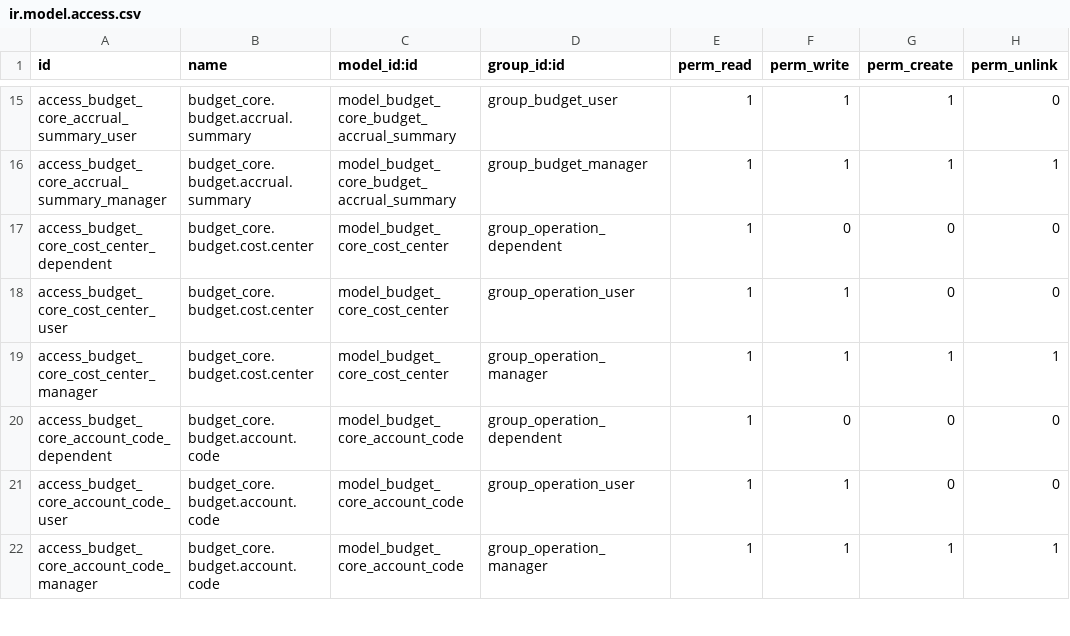
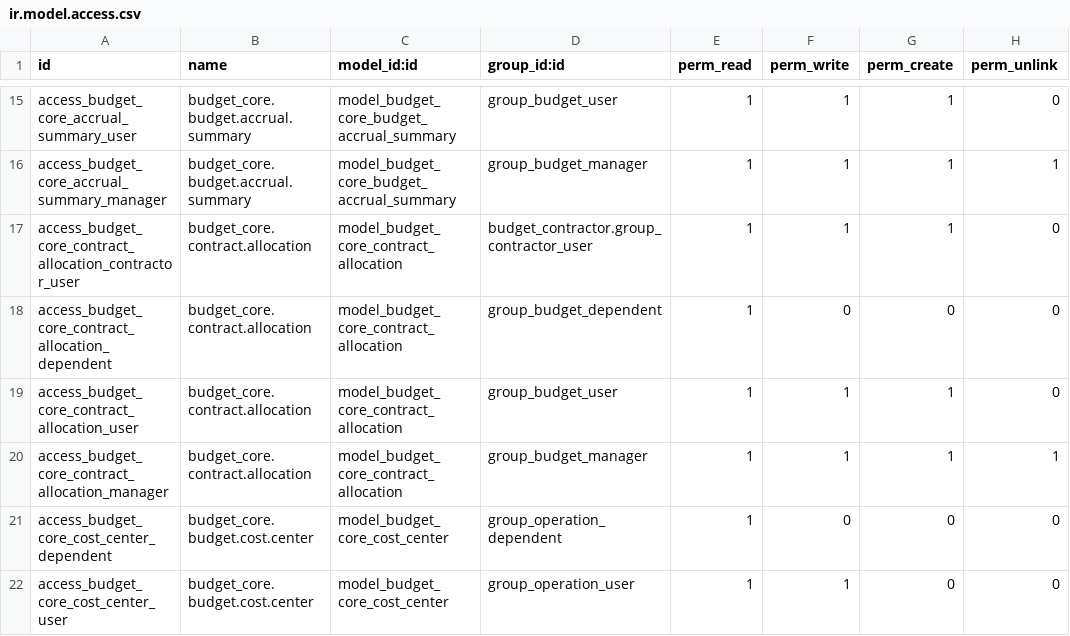
Before and after one commit to Guobower/odoo-budget-core, a CSV file: security/ir.model.access.csv, drawn as a sheet; only a part is shown, gaps mark what is left out; the shorter side is filled out with more unchanged rows.

Commit message:
added security for budget_contract_allocation

```diff
--- a/security/ir.model.access.csv
+++ b/security/ir.model.access.csv
@@ -16,2 +16,6 @@ access_budget_core_accrual_summary_user,budget_core.budget.accrual.summary,model
 access_budget_core_accrual_summary_manager,budget_core.budget.accrual.summary,model_budget_core_budget_accrual_summary,group_budget_manager,1,1,1,1
+access_budget_core_contract_allocation_contractor_user,budget_core.contract.allocation,model_budget_core_contract_allocation,budget_contractor.group_contractor_user,1,1,1,0
+access_budget_core_contract_allocation_dependent,budget_core.contract.allocation,model_budget_core_contract_allocation,group_budget_dependent,1,0,0,0
+access_budget_core_contract_allocation_user,budget_core.contract.allocation,model_budget_core_contract_allocation,group_budget_user,1,1,1,0
+access_budget_core_contract_allocation_manager,budget_core.contract.allocation,model_budget_core_contract_allocation,group_budget_manager,1,1,1,1
 access_budget_core_cost_center_dependent,budget_core.budget.cost.center,model_budget_core_cost_center,group_operation_dependent,1,0,0,0
```
Also changed, not shown: 14 other files.
